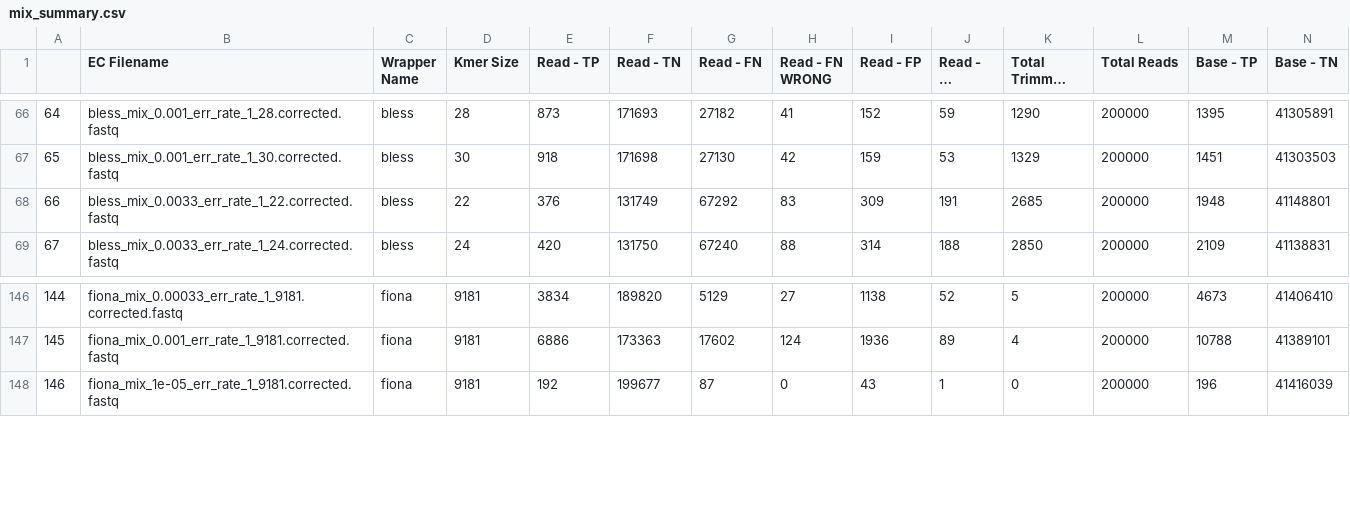
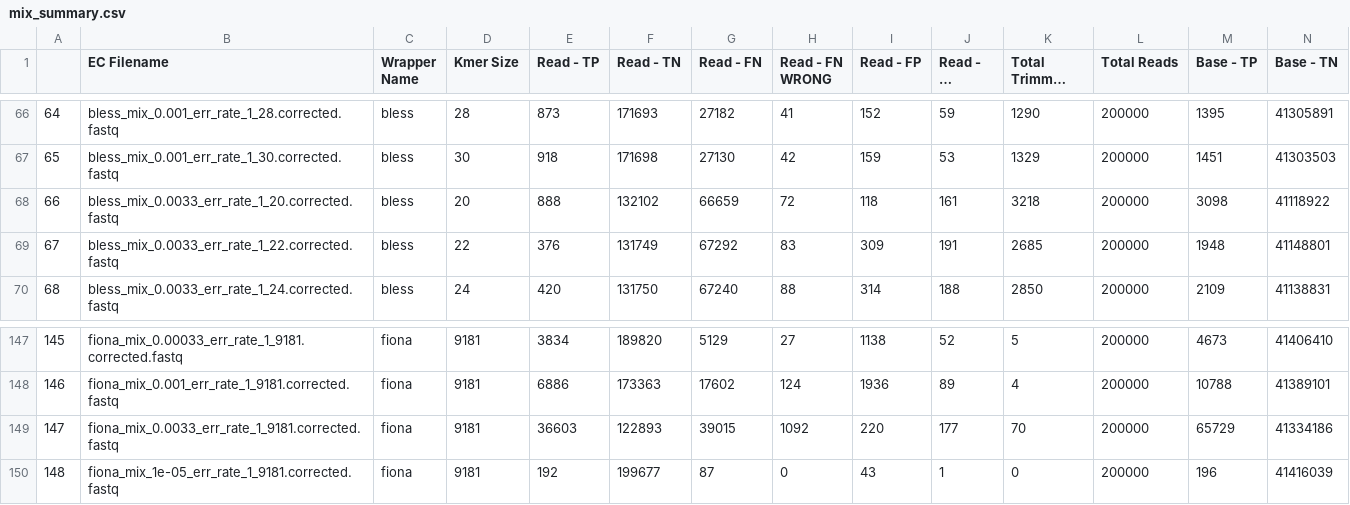
Before and after one commit to Mangul-Lab-USC/benchmarking_error_correction, a CSV file: summary_data/mix_summary.csv, drawn as a sheet; only a part is shown, gaps mark what is left out; long unchanged cells end in …; addresses are those after the commit; rows hold the shown columns only; the diff names each change by its address in the sheet, - before the commit and + after, or states it on an @@ line.

```diff
--- a/summary_data/mix_summary.csv
+++ b/summary_data/mix_summary.csv
+row 68: 66 | bless_mix_0.0033_err_rate_1_20.corrected.fastq | bless | 20 | 888 | 132102 | 66659 | 72 | 118 | 161 | 3218 | 200000 | 3098 | 41118922
@@ column A renumbered from row 69 down @@
+row 149: 147 | fiona_mix_0.0033_err_rate_1_9181.corrected.fastq | fiona | 9181 | 36603 | 122893 | 39015 | 1092 | 220 | 177 | 70 | 200000 | 65729 | 41334186
```
Also changed, not shown: summary_data/diversity_summary.csv, 12 other files.
